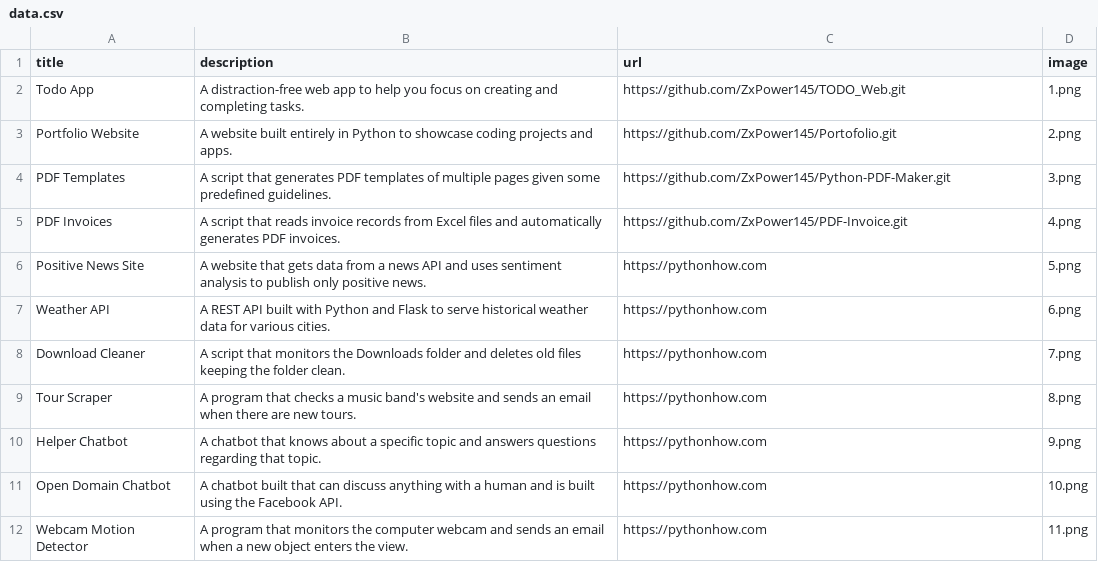
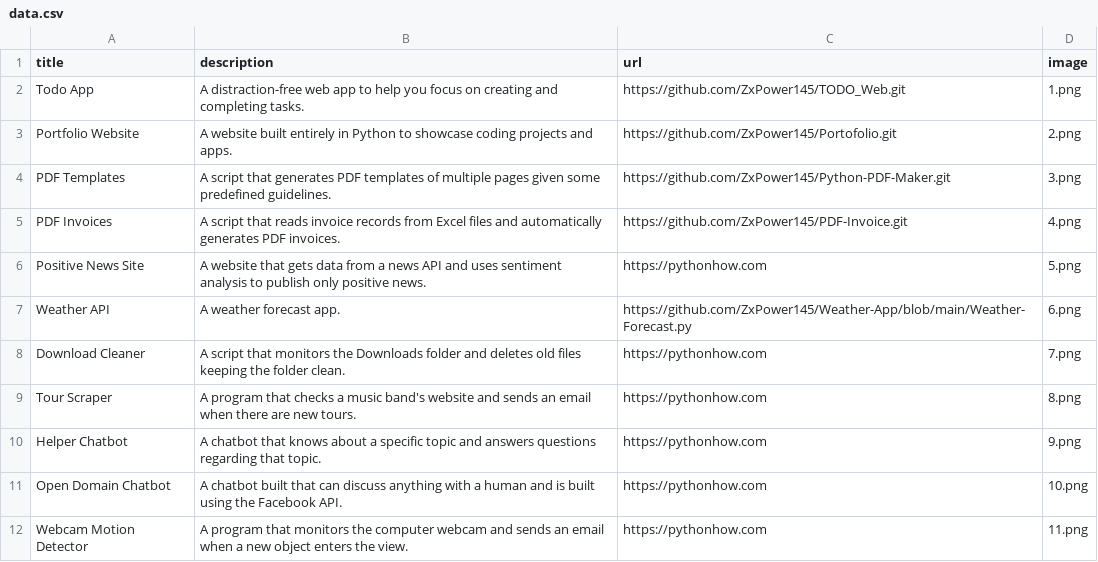
Before and after one commit to ZxPower145/TODO_Web, a CSV file: data.csv, drawn as a sheet; only a part is shown.

```diff
--- a/data.csv
+++ b/data.csv
@@ -6,3 +6,3 @@ PDF Invoices;A script that reads invoice records from Excel files and automatica
 Positive News Site;A website that gets data from a news API and uses sentiment analysis to publish only positive news.;https://pythonhow.com;5.png
-Weather API;A REST API built with Python and Flask to serve historical weather data for various cities.;https://pythonhow.com;6.png
+Weather API;A weather forecast app.;https://github.com/ZxPower145/Weather-App/blob/main/Weather-Forecast.py;6.png
 Download Cleaner;A script that monitors the Downloads folder and deletes old files keeping the folder clean.;https://pythonhow.com;7.png
```
